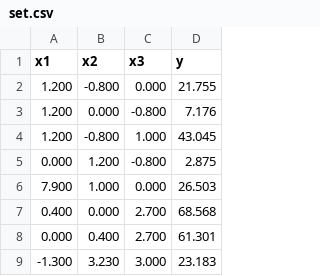
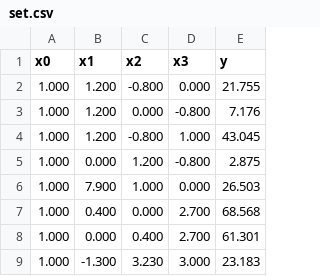
Before and after one commit to alejofl/sia, a CSV file: tp3/resources/ej2/set.csv, drawn as a sheet; only a part is shown; the diff names each change by its address in the sheet, - before the commit and + after, or states it on an @@ line.

Commit message:
Change functions and datasets to use x0 inside the sum

```diff
--- a/tp3/resources/ej2/set.csv
+++ b/tp3/resources/ej2/set.csv
+column A (x0), rows 2-9: all 1.000
```
Also changed, not shown: 3 other files.
